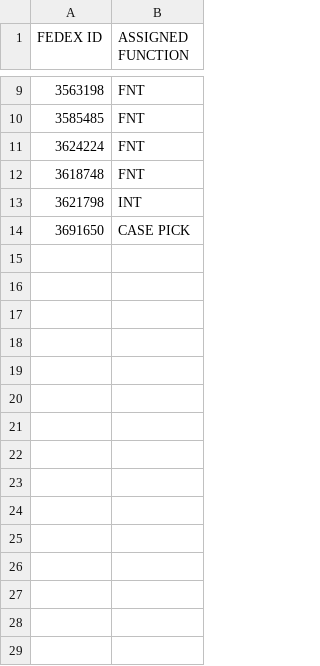
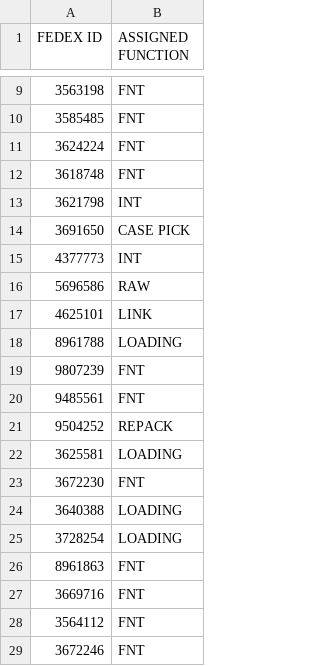
Before and after one commit to FSCFERRERO/ferrero-roster, a CSV file: roster.csv, drawn as a sheet; only a part is shown, gaps mark what is left out.

Commit message:
Update roster.csv

```diff
--- a/roster.csv
+++ b/roster.csv
@@ -14 +14,16 @@ FEDEX ID,ASSIGNED FUNCTION
 3691650	,CASE PICK
+4377773	,INT
+5696586	,RAW
+4625101	,LINK
+8961788	,LOADING
+9807239	,FNT
+9485561	,FNT
+9504252	,REPACK
+3625581	,LOADING
+3672230	,FNT
+3640388	,LOADING
+3728254	,LOADING
+8961863	,FNT
+3669716	,FNT
+3564112	,FNT
+3672246	,FNT
```
